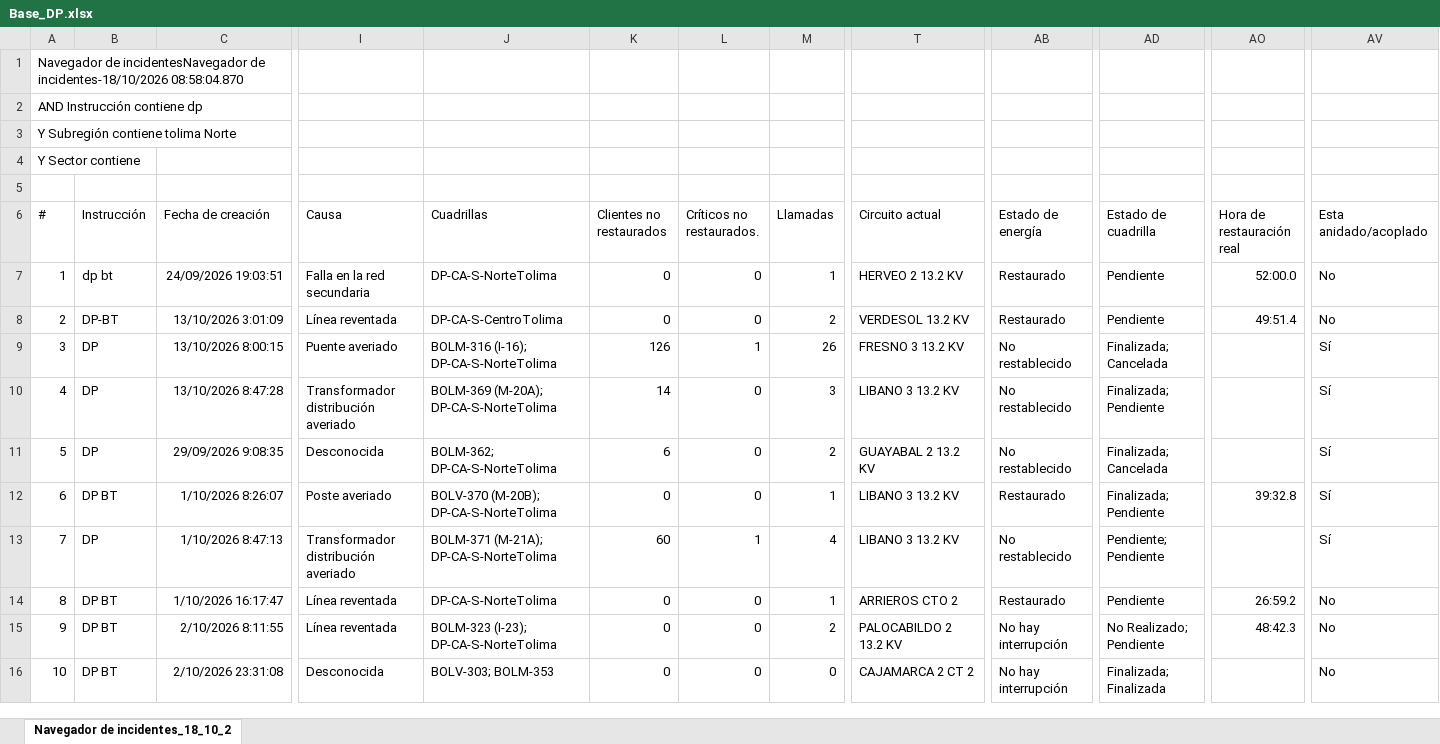
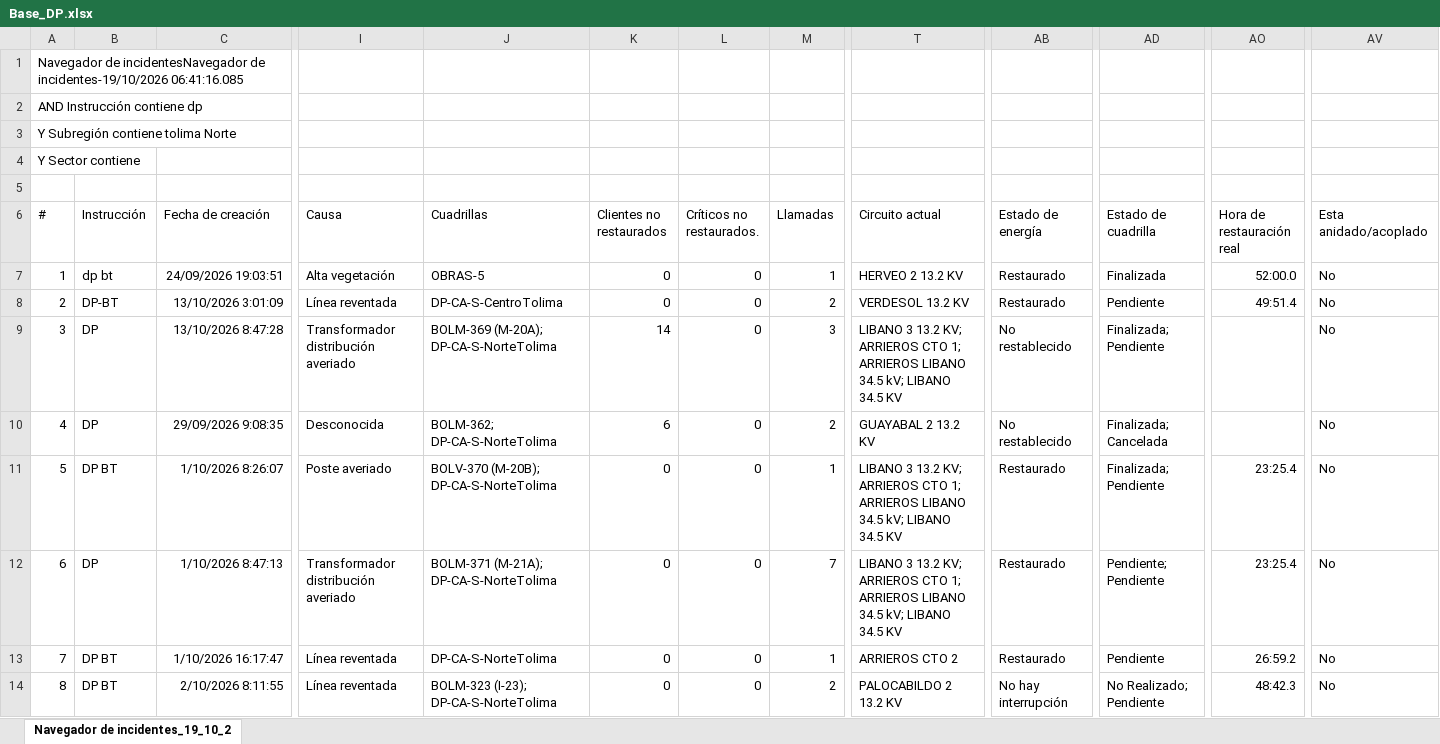
Before and after one commit to ingcentro-eng/monitor-dp-centro, an Excel workbook: Base_DP.xlsx, sheet Navegador de incidentes_19_10_2, drawn as a sheet; only a part is shown, gaps mark what is left out; the shorter side is filled out with more unchanged rows; values as stored, in another font and other column widths than the file's, no borders; removed rows and columns are numbered as before the commit, all else as after; rows hold the shown columns only; the diff covers the shown part only; the diff names each change by its address in the sheet, - before the commit and + after, or states it on an @@ line.

```diff
--- a/Base_DP.xlsx (sheet Navegador de incidentes_19_10_2)
+++ b/Base_DP.xlsx (sheet Navegador de incidentes_19_10_2)
-sheet tab: Navegador de incidentes_18_10_2
+sheet tab: Navegador de incidentes_19_10_2
@@ column A (#) renumbered between rows 1 and 75 @@
-I7 (Causa): Falla en la red secundaria
+I7 (Causa): Alta vegetación
-J7 (Cuadrillas): DP-CA-S-NorteTolima
+J7 (Cuadrillas): OBRAS-5
-AD7 (Estado de cuadrilla): Pendiente
+AD7 (Estado de cuadrilla): Finalizada
-row 9: 3 | DP | 13/10/2026 8:00:15 | Puente averiado | BOLM-316 (I-16); DP-CA-S-NorteTolima | 126 | 1 | 26 | FRESNO 3 13.2 KV | No restablecido | Finalizada; Cancelada |  | Sí
-T9 (Circuito actual): LIBANO 3 13.2 KV
+T9 (Circuito actual): LIBANO 3 13.2 KV; ARRIEROS CTO 1; ARRIEROS LIBANO 34.5 kV; LIBANO 34.5 KV
-AV9:AV12 (Esta anidado/acoplado): Sí
+AV9:AV12 (Esta anidado/acoplado): No
-T11:T12 (Circuito actual): LIBANO 3 13.2 KV
+T11:T12 (Circuito actual): LIBANO 3 13.2 KV; ARRIEROS CTO 1; ARRIEROS LIBANO 34.5 kV; LIBANO 34.5 KV
-AO11 (Hora de restauración real): 39:32.8
+AO11 (Hora de restauración real): 23:25.4
-K12 (Clientes no restaurados): 60
+K12 (Clientes no restaurados): 0
-L12 (Críticos no restaurados.): 1
+L12 (Críticos no restaurados.): 0
-M12 (Llamadas): 4
+M12 (Llamadas): 7
-AB12 (Estado de energía): No restablecido
+AB12 (Estado de energía): Restaurado
-AO12 (Hora de restauración real): (empty)
+AO12 (Hora de restauración real): 23:25.4
```
Also changed, not shown: 6 added rows, 5 removed rows and 85 edited cells elsewhere in this sheet.
